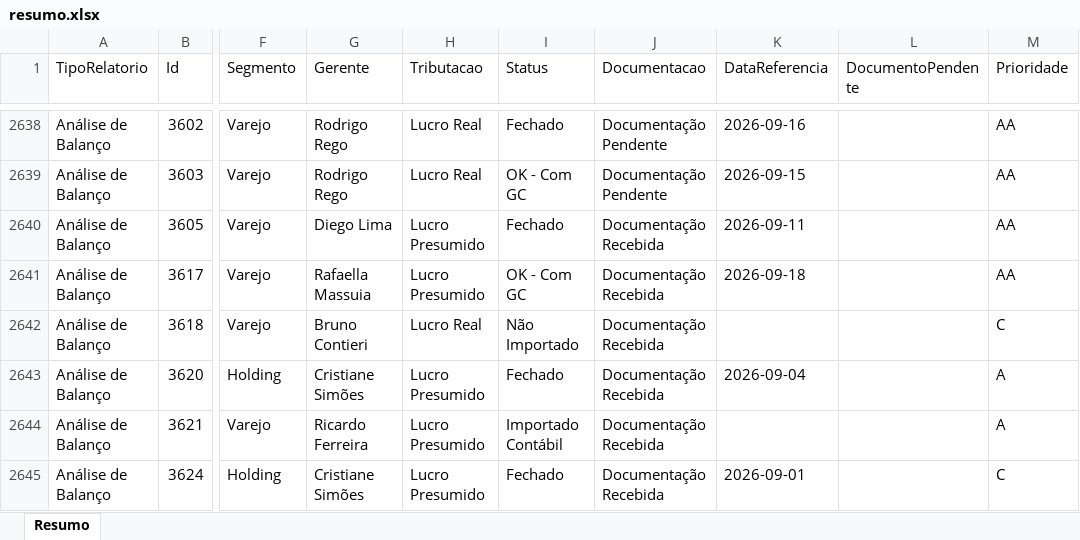
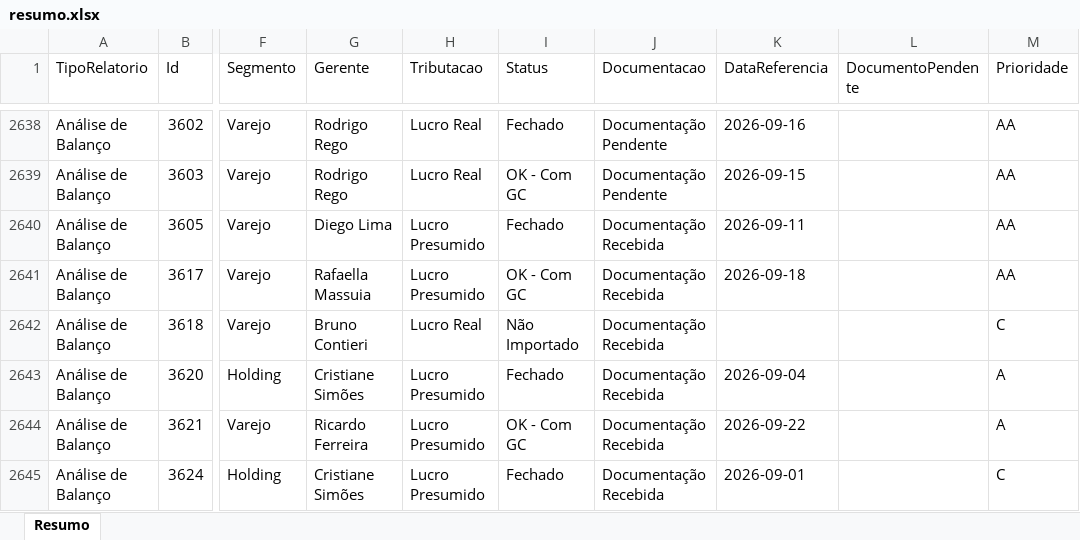
Before and after one commit to Controladoria-MG/Controle-de-Fechamentos, an Excel workbook: data/relatorio_fechamentos/resumo.xlsx, sheet Resumo, drawn as a sheet; only a part is shown, gaps mark what is left out; values as stored, in another font and other column widths than the file's, no borders; the diff covers the shown part only; the diff names each change by its address in the sheet, - before the commit and + after, or states it on an @@ line.

```diff
--- a/data/relatorio_fechamentos/resumo.xlsx (sheet Resumo)
+++ b/data/relatorio_fechamentos/resumo.xlsx (sheet Resumo)
-I2644 (Status): Importado Contábil
+I2644 (Status): OK - Com GC
-K2644 (DataReferencia): (empty)
+K2644 (DataReferencia): 2026-09-22
```
Also changed, not shown: 162 edited cells elsewhere in this sheet, 3 other files.
